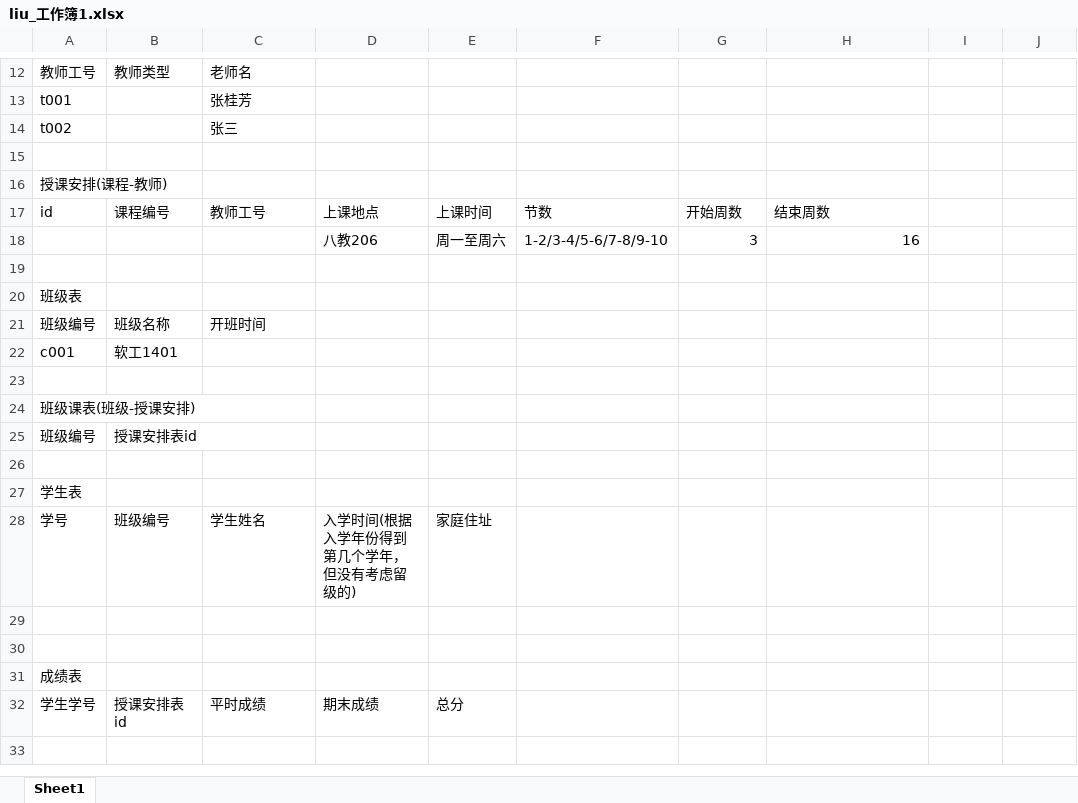
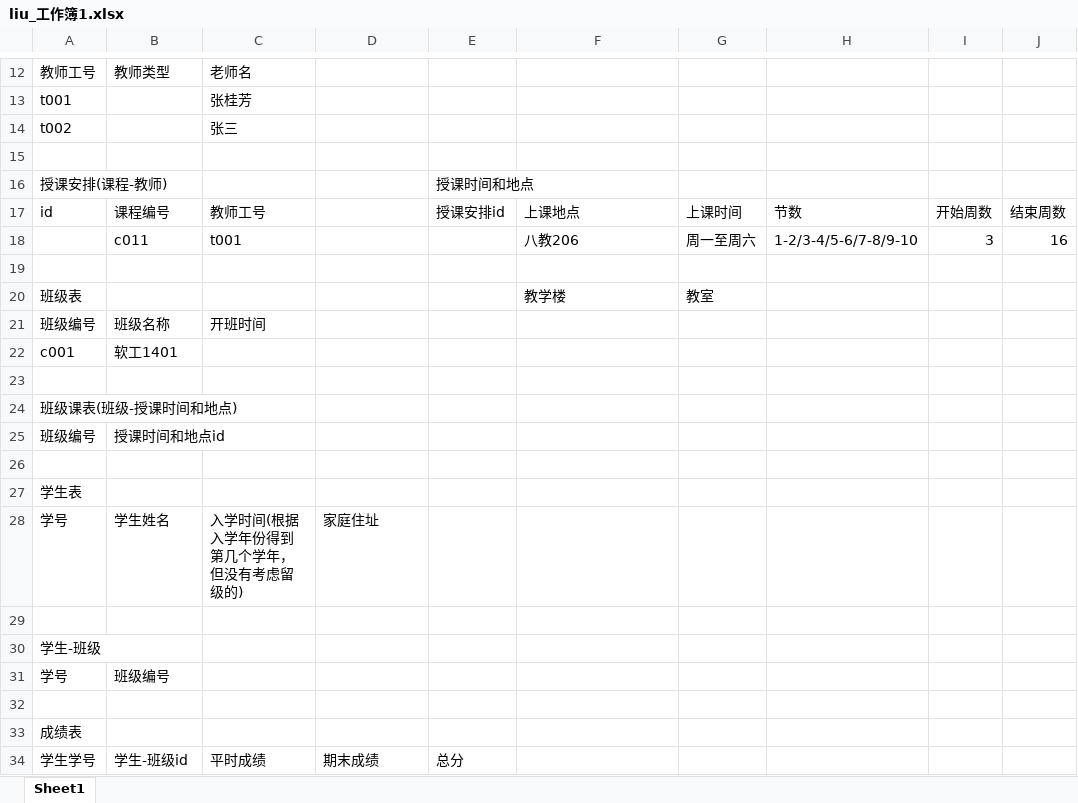
Before and after one commit to shewaiEducation/Education, an Excel workbook: 刘杰/liu_工作簿1.xlsx, sheet Sheet1, drawn as a sheet; only a part is shown, gaps mark what is left out; values as stored, in another font and other column widths than the file's, no borders; removed rows and columns are numbered as before the commit, all else as after; the diff names each change by its address in the sheet, - before the commit and + after, or states it on an @@ line.

```diff
--- a/刘杰/liu_工作簿1.xlsx (sheet Sheet1)
+++ b/刘杰/liu_工作簿1.xlsx (sheet Sheet1)
-E16: (empty)
+E16: 授课时间和地点
-D17: 上课地点
+D17: (empty)
-E17: 上课时间
+E17: 授课安排id
-F17: 节数
+F17: 上课地点
-G17: 开始周数
+G17: 上课时间
-H17: 结束周数
+H17: 节数
-I17: (empty)
+I17: 开始周数
-J17: (empty)
+J17: 结束周数
-row 18:  |  |  | 八教206 | 周一至周六 | 1-2/3-4/5-6/7-8/9-10 | 3 | 16
+row 18:  | c011 | t001 |  |  | 八教206 | 周一至周六 | 1-2/3-4/5-6/7-8/9-10 | 3 | 16
-F20: (empty)
+F20: 教学楼
-G20: (empty)
+G20: 教室
-A24: 班级课表(班级-授课安排)
+A24: 班级课表(班级-授课时间和地点)
-B25: 授课安排表id
+B25: 授课时间和地点id
-row 28: 学号 | 班级编号 | 学生姓名 | 入学时间(根据入学年份得到第几个学年，但没有考虑留级的) | 家庭住址
+row 28: 学号 | 学生姓名 | 入学时间(根据入学年份得到第几个学年，但没有考虑留级的) | 家庭住址
+row 30: 学生-班级
+row 31: 学号 | 班级编号
-B34: 授课安排表id
+B34: 学生-班级id
```
Also changed, not shown: 1 other file.
